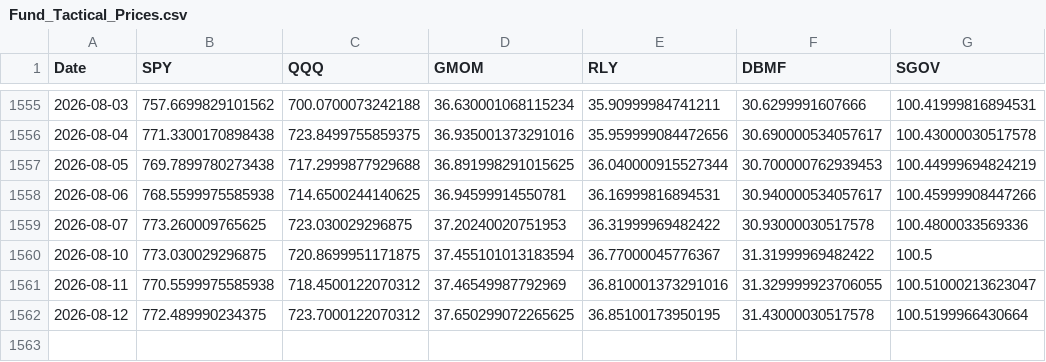
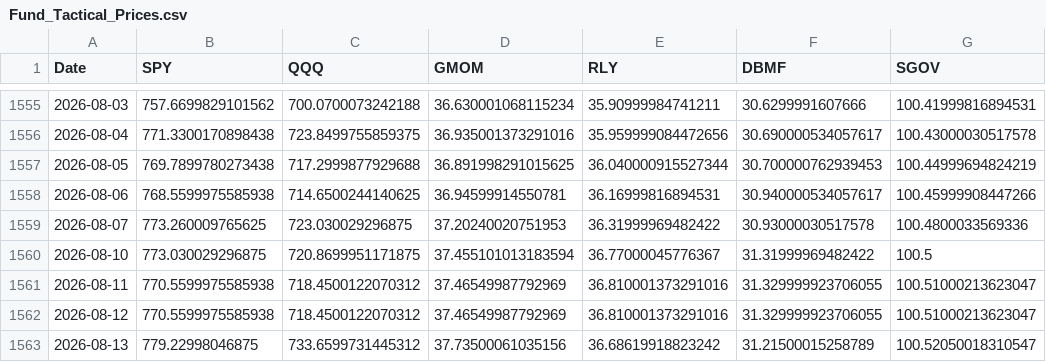
Before and after one commit to emkcufslp-kfc/Makret-Bull-and-Bear-Trap, a CSV file: data/Fund_Tactical_Results/Fund_Tactical_Prices.csv, drawn as a sheet; only a part is shown, gaps mark what is left out.

```diff
--- a/data/Fund_Tactical_Results/Fund_Tactical_Prices.csv
+++ b/data/Fund_Tactical_Results/Fund_Tactical_Prices.csv
@@ -1561,2 +1561,3 @@ Date,SPY,QQQ,GMOM,RLY,DBMF,SGOV
 2026-08-11,770.5599975585938,718.4500122070312,37.46549987792969,36.810001373291016,31.329999923706055,100.51000213623047
-2026-08-12,772.489990234375,723.7000122070312,37.650299072265625,36.85100173950195,31.43000030517578,100.5199966430664
+2026-08-12,770.5599975585938,718.4500122070312,37.46549987792969,36.810001373291016,31.329999923706055,100.51000213623047
+2026-08-13,779.22998046875,733.6599731445312,37.73500061035156,36.68619918823242,31.21500015258789,100.52050018310547
```
Also changed, not shown: data/Fund_Tactical_Results/Fund_Tactical_equity_curve.csv, data/Fund_Tactical_Results/Fund_Tactical_performance_summary.csv, 17 other files.
